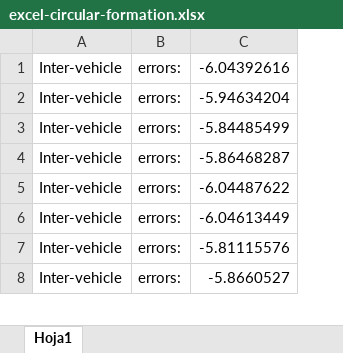
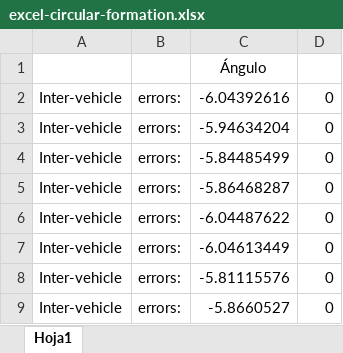
Before and after one commit to Pelochus/bt-crazyflies, an Excel workbook: logs/excel-circular-formation.xlsx, sheet Hoja1, drawn as a sheet; only a part is shown; values as stored, in another font and other column widths than the file's, no borders; charts and pictures not drawn; addresses are those after the commit; the diff names each change by its address in the sheet, - before the commit and + after, or states it on an @@ line.

```diff
--- a/logs/excel-circular-formation.xlsx (sheet Hoja1)
+++ b/logs/excel-circular-formation.xlsx (sheet Hoja1)
+column D, rows 2-9: all 0
+row 1:  |  | Ángulo
```
Also changed, not shown: charts or pictures, logs/excel-segment-formation.xlsx.
